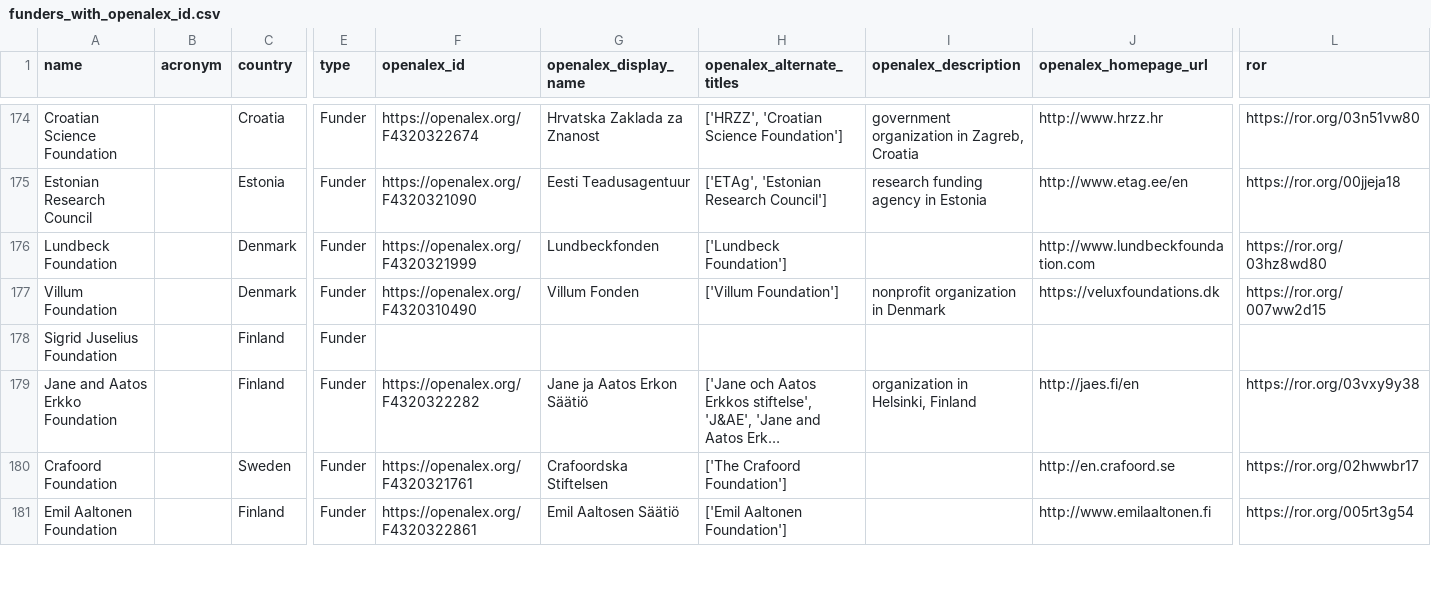
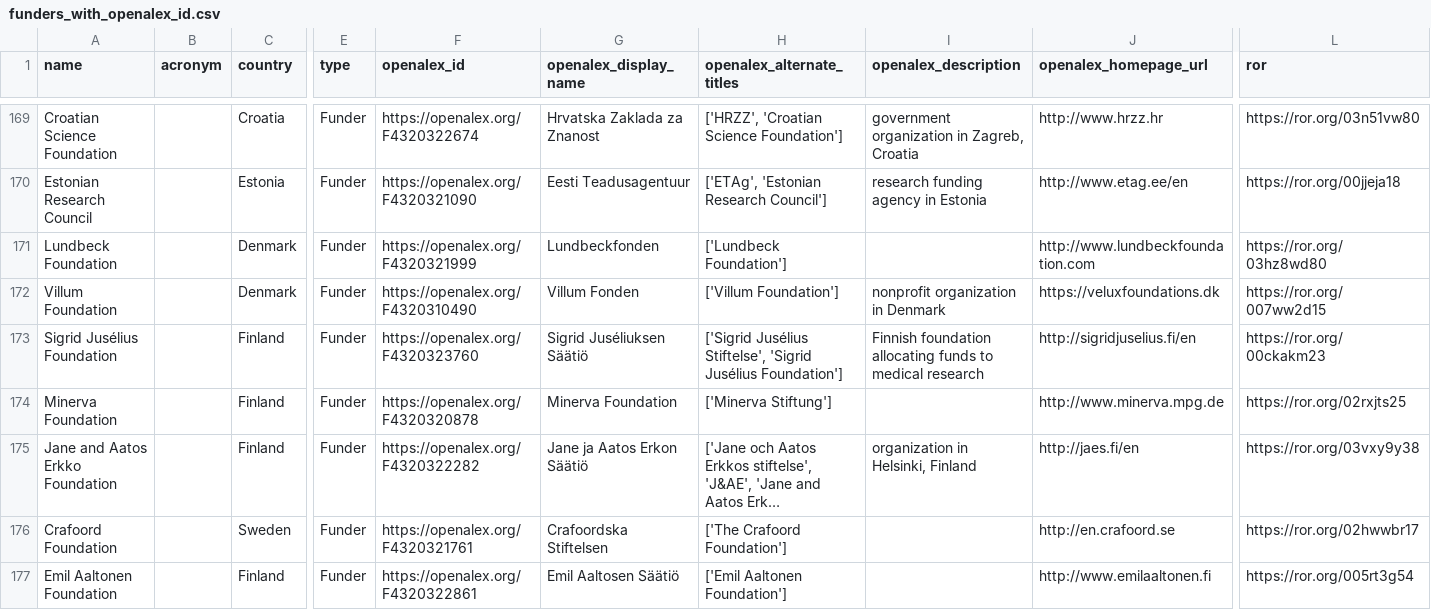
Before and after one commit to dataesr/lm-skolar, a CSV file: funders/funders_with_openalex_id.csv, drawn as a sheet; only a part is shown, gaps mark what is left out; long unchanged cells end in …; removed rows and columns are numbered as before the commit, all else as after; rows hold the shown columns only; the diff covers the shown part only; the diff names each change by its address in the sheet, - before the commit and + after, or states it on an @@ line.

Commit message:
fix 200 funders

```diff
--- a/funders/funders_with_openalex_id.csv
+++ b/funders/funders_with_openalex_id.csv
-row 178: Sigrid Juselius Foundation |  | Finland | Funder
+row 173: Sigrid Jusélius Foundation |  | Finland | Funder | https://openalex.org/F4320323760 | Sigrid Juséliuksen Säätiö | ['Sigrid Jusélius Stiftelse', 'Sigrid Jusélius Foundation'] | Finnish foundation allocating funds to medical research | http://sigridjuselius.fi/en | https://ror.org/00ckakm23
+row 174: Minerva Foundation |  | Finland | Funder | https://openalex.org/F4320320878 | Minerva Foundation | ['Minerva Stiftung'] |  | http://www.minerva.mpg.de | https://ror.org/02rxjts25
```
Also changed, not shown: 8 added rows, 9 removed rows and 11 edited cells elsewhere in this file, funders/funders.csv, 1 other file.
